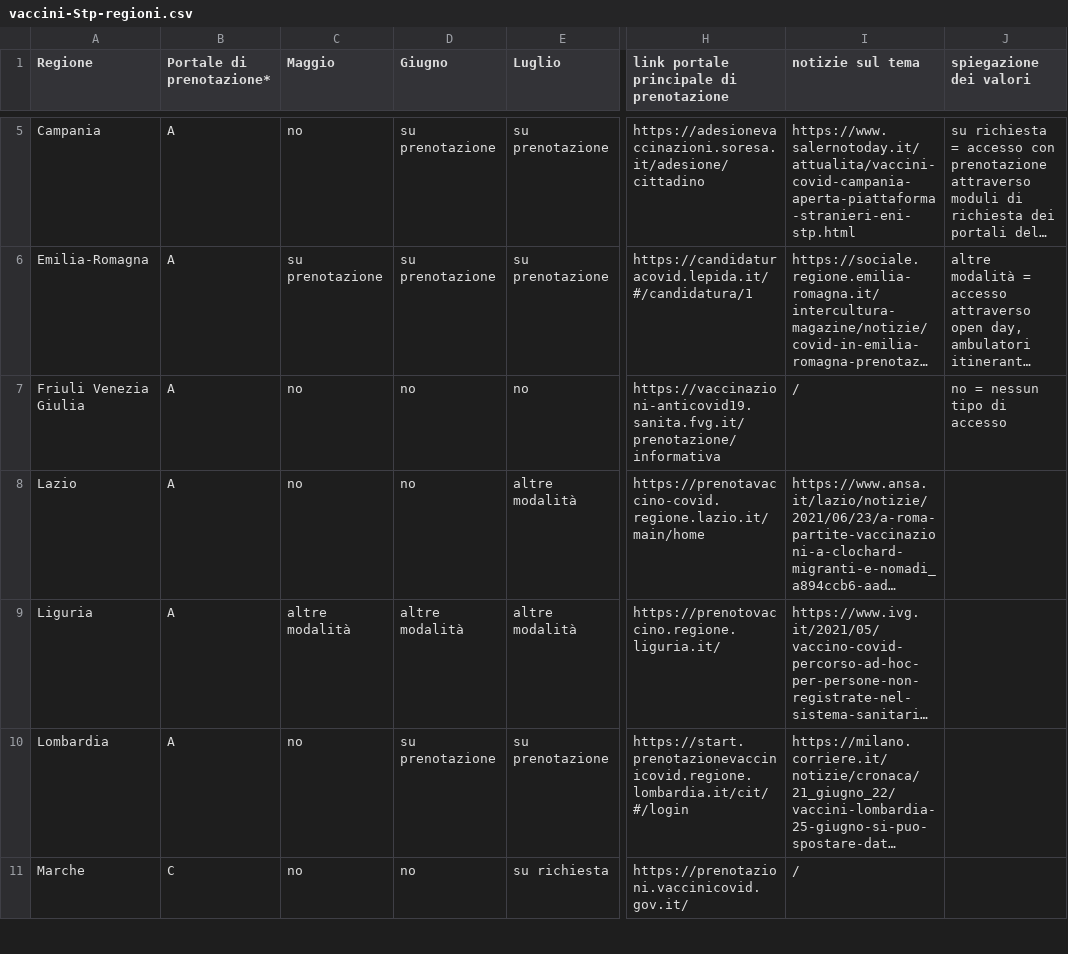
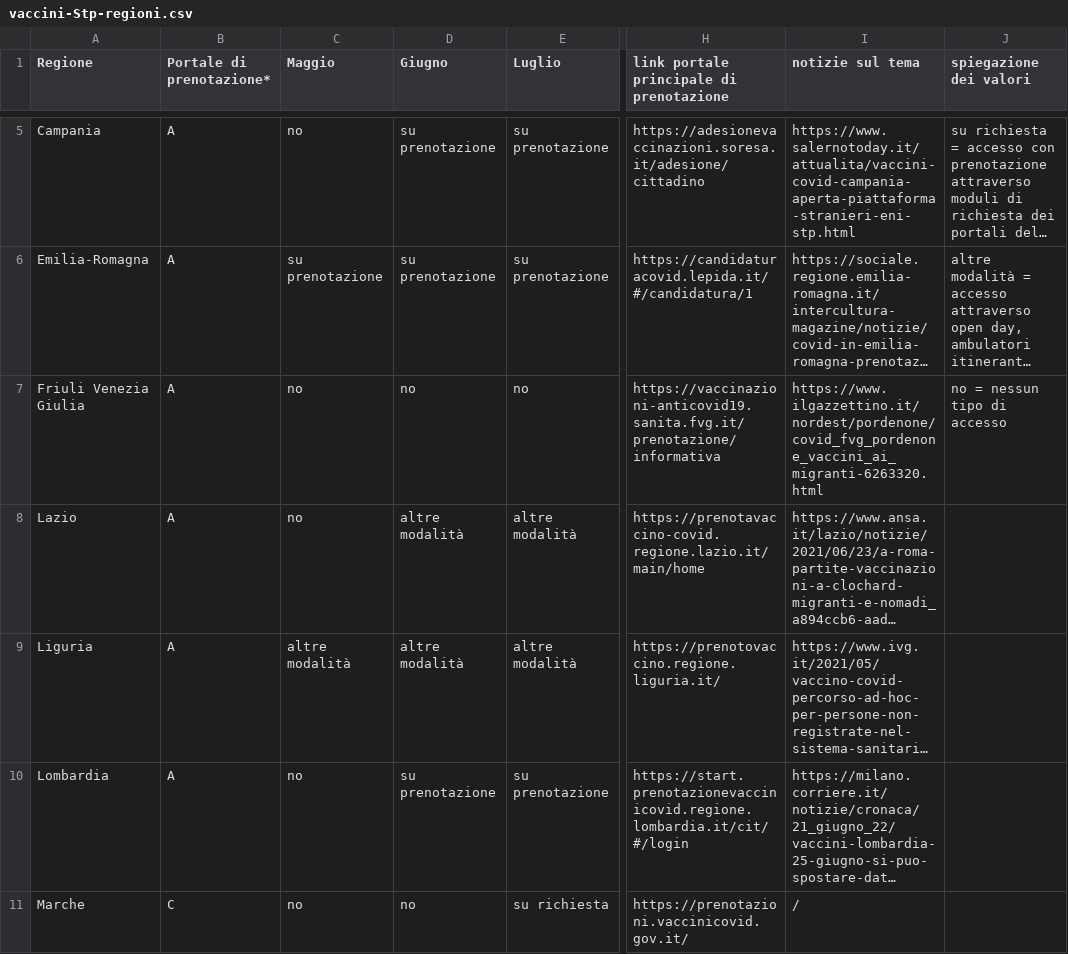
Before and after one commit to schenzio/animated-choropleth-map, a CSV file: vaccini-Stp-regioni.csv, drawn as a sheet; only a part is shown, gaps mark what is left out; long unchanged cells end in …; the diff covers the shown part only; the diff names each change by its address in the sheet, - before the commit and + after, or states it on an @@ line.

Commit message:
Add files via upload

```diff
--- a/vaccini-Stp-regioni.csv
+++ b/vaccini-Stp-regioni.csv
-I7 (notizie sul tema): /
+I7 (notizie sul tema): https://www.ilgazzettino.it/nordest/pordenone/covid_fvg_pordenone_vaccini_ai_migranti-6263320.html
-D8 (Giugno): no
+D8 (Giugno): altre modalità
```
Also changed, not shown: 5 edited cells elsewhere in this file.
